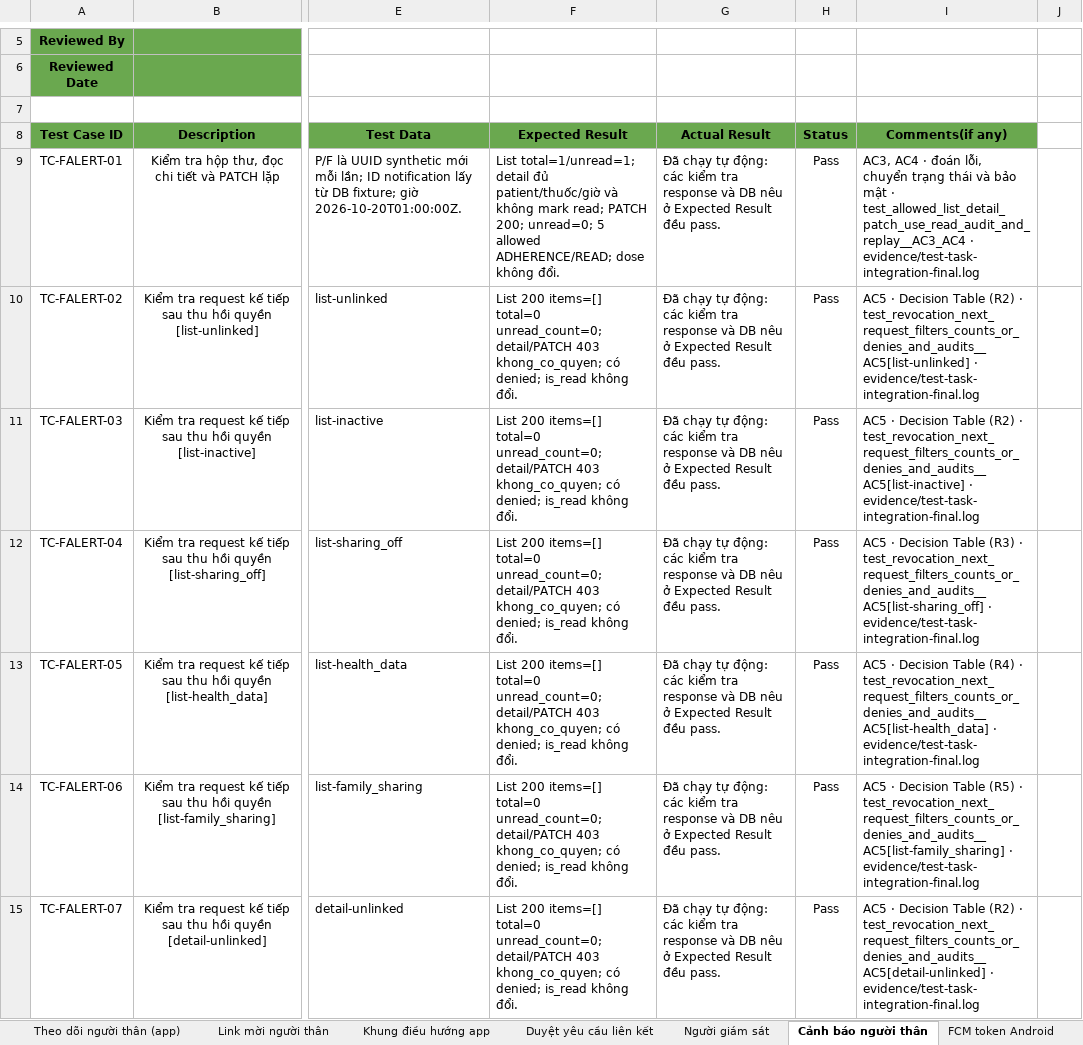
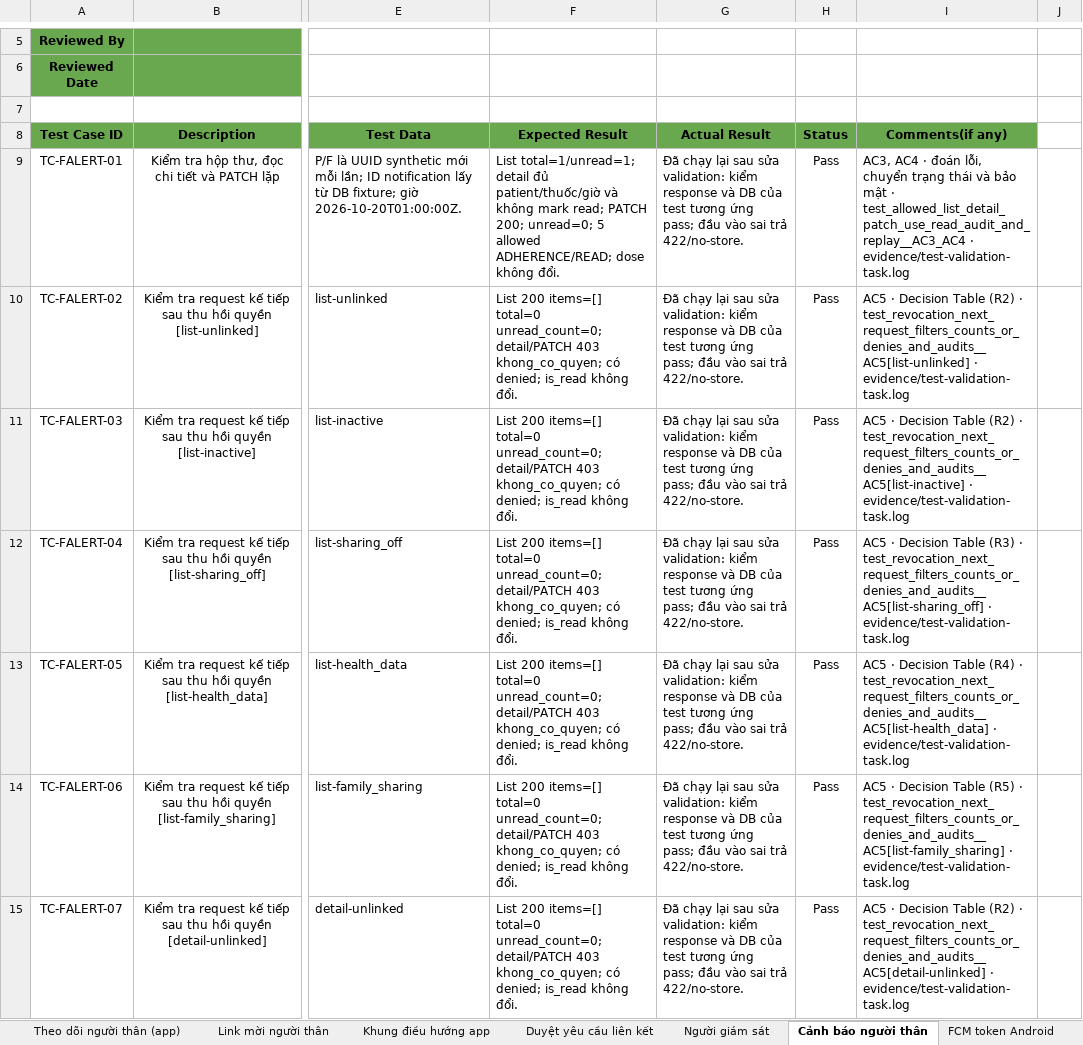
Before and after one commit to DrugTime-C1SE-07/DrugTime-docs, an Excel workbook: Team1_DTU/04_Quality_&_Testing/Test_Cases.xlsx, sheet Cảnh báo người thân, drawn as a sheet; only a part is shown, gaps mark what is left out; values as stored, in another font and other column widths than the file's, no borders; conditional formats not drawn; the diff covers the shown part only; the diff names each change by its address in the sheet, - before the commit and + after, or states it on an @@ line.

Commit message:
docs(tests): update Test Cases.xlsx with new test scenarios

```diff
--- a/Team1_DTU/04_Quality_&_Testing/Test_Cases.xlsx (sheet Cảnh báo người thân)
+++ b/Team1_DTU/04_Quality_&_Testing/Test_Cases.xlsx (sheet Cảnh báo người thân)
-G9:G15: Đã chạy tự động: các kiểm tra response và DB nêu ở Expected Result đều pass.
+G9:G15: Đã chạy lại sau sửa validation: kiểm response và DB của test tương ứng pass; đầu vào sai trả 422/no-store.
-I9: …test_allowed_list_detail_patch_use_read_audit_and_replay__AC3_AC4 · evidence/test-task-integration-final.log
+I9: …test_allowed_list_detail_patch_use_read_audit_and_replay__AC3_AC4 · evidence/test-validation-task.log
-I10: …test_revocation_next_request_filters_counts_or_denies_and_audits__AC5[list-unlinked] · evidence/test-task-integration-final.log
+I10: …test_revocation_next_request_filters_counts_or_denies_and_audits__AC5[list-unlinked] · evidence/test-validation-task.log
-I11: …test_revocation_next_request_filters_counts_or_denies_and_audits__AC5[list-inactive] · evidence/test-task-integration-final.log
+I11: …test_revocation_next_request_filters_counts_or_denies_and_audits__AC5[list-inactive] · evidence/test-validation-task.log
-I12: …test_revocation_next_request_filters_counts_or_denies_and_audits__AC5[list-sharing_off] · evidence/test-task-integration-final.log
+I12: …test_revocation_next_request_filters_counts_or_denies_and_audits__AC5[list-sharing_off] · evidence/test-validation-task.log
-I13: …test_revocation_next_request_filters_counts_or_denies_and_audits__AC5[list-health_data] · evidence/test-task-integration-final.log
+I13: …test_revocation_next_request_filters_counts_or_denies_and_audits__AC5[list-health_data] · evidence/test-validation-task.log
-I14: …test_revocation_next_request_filters_counts_or_denies_and_audits__AC5[list-family_sharing] · evidence/test-task-integration-final.log
+I14: …test_revocation_next_request_filters_counts_or_denies_and_audits__AC5[list-family_sharing] · evidence/test-validation-task.log
-I15: …test_revocation_next_request_filters_counts_or_denies_and_audits__AC5[detail-unlinked] · evidence/test-task-integration-final.log
+I15: …test_revocation_next_request_filters_counts_or_denies_and_audits__AC5[detail-unlinked] · evidence/test-validation-task.log
```
Also changed, not shown: 118 edited cells elsewhere in this sheet, sheet Report, sheet FCM token Android.
